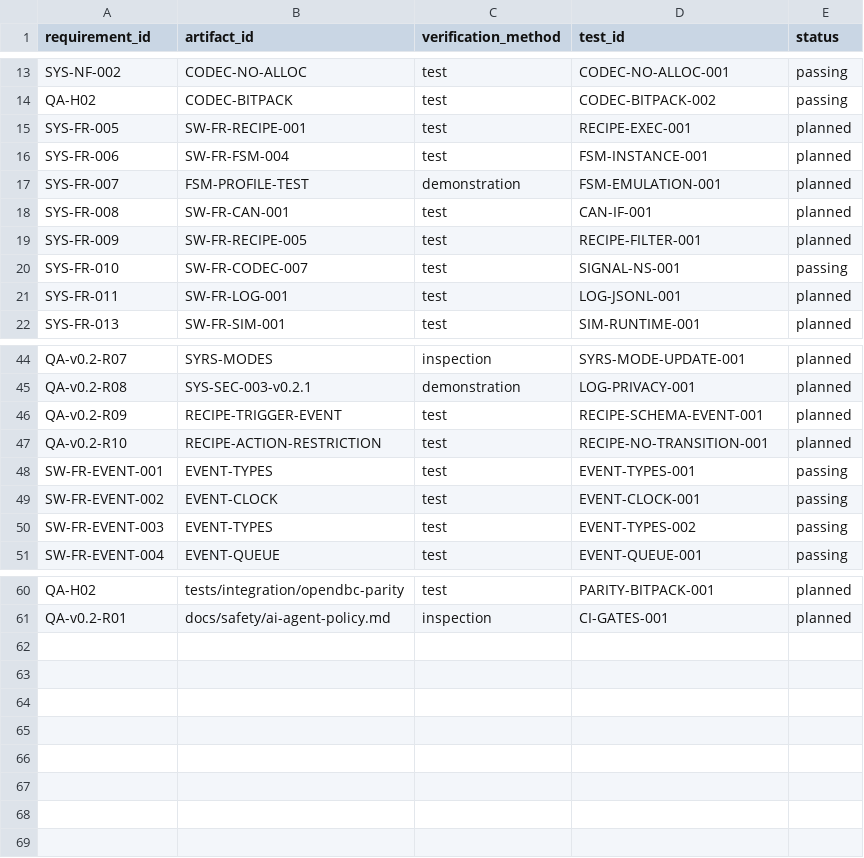
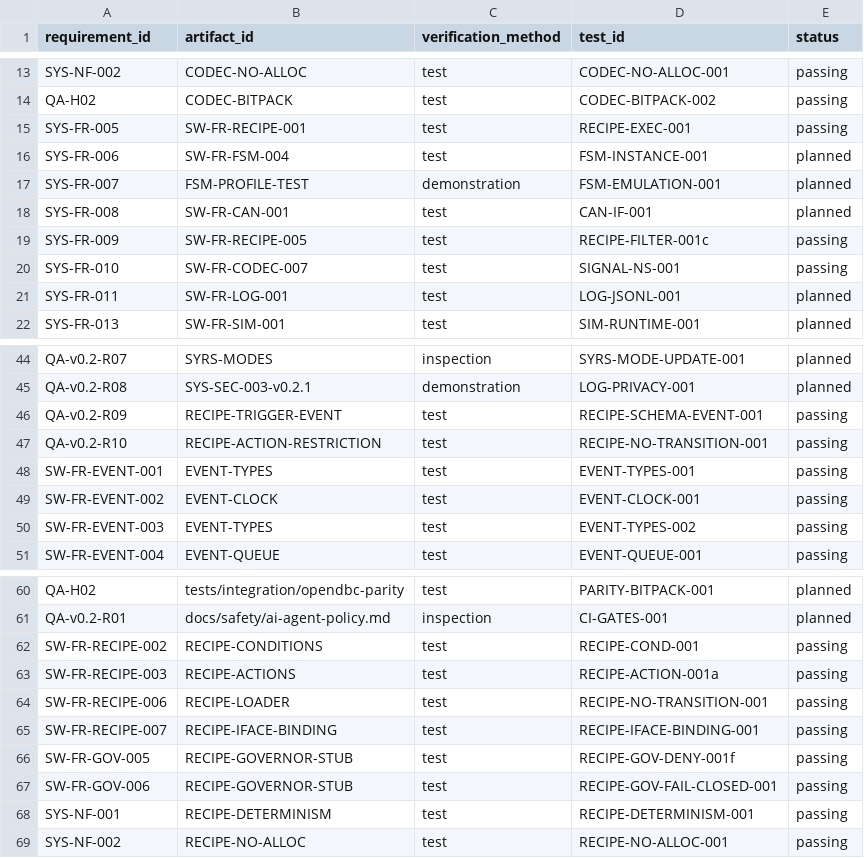
Before and after one commit to mfreazer/CANcestry-, a CSV file: docs/trace/traceability.csv, drawn as a sheet; only a part is shown, gaps mark what is left out.

Commit message:
Add portable recipe engine (issue #6, phase 3)
Implement the recipe layer between the event bus and the codec engine:
YAML loading against schemas/recipe-0.2.0.schema.json, event trigger
matching, a safe expression evaluator, sequential action execution and
governor-gated side effects.

- SW-FR-RECIPE-001: event-triggered dispatch in fixed order (SYS-NF-001)
- SW-FR-RECIPE-002: conditions over sig./var./evt. references
- SW-FR-RECIPE-003: send_message, set_signal, set_variable, start_timer,
  stop_timer, reset_timer, log, raise_fault
- SW-FR-RECIPE-005: directional filtering (interface/message filters)
- SW-FR-RECIPE-006: transition actions rejected with a dedicated error
- SW-FR-RECIPE-007: interface resolution (physical name, then binding)
- SW-FR-GOV-005/006 (stub scope): governor request path, violation
  counter, fail-closed denial
- SYS-NF-002: runtime library is allocation-free (symbol-scan test);
  loading may allocate and lives in a separate library

The runtime (cancestry_recipe) and loader (cancestry_recipe_loader) are
separate libraries, mirroring core/codec, so the runtime archive can be
symbol-scanned for malloc/calloc/realloc/free.

Tests: tests/unit/core/recipe (loader, engine, governor) plus the
cancestry_recipe_no_malloc_symbols ctest. Docs: core/recipe/README.md
(interpretations and bounds), docs/system/governor.md (stub-level spec),
traceability rows, repository map.

Co-authored-by: arena-agent <297053741+arena-agent@users.noreply.github.com>

```diff
--- a/docs/trace/traceability.csv
+++ b/docs/trace/traceability.csv
@@ -14,3 +14,3 @@ SYS-NF-002,CODEC-NO-ALLOC,test,CODEC-NO-ALLOC-001,passing
 QA-H02,CODEC-BITPACK,test,CODEC-BITPACK-002,passing
-SYS-FR-005,SW-FR-RECIPE-001,test,RECIPE-EXEC-001,planned
+SYS-FR-005,SW-FR-RECIPE-001,test,RECIPE-EXEC-001,passing
 SYS-FR-006,SW-FR-FSM-004,test,FSM-INSTANCE-001,planned
@@ -18,3 +18,3 @@ SYS-FR-007,FSM-PROFILE-TEST,demonstration,FSM-EMULATION-001,planned
 SYS-FR-008,SW-FR-CAN-001,test,CAN-IF-001,planned
-SYS-FR-009,SW-FR-RECIPE-005,test,RECIPE-FILTER-001,planned
+SYS-FR-009,SW-FR-RECIPE-005,test,RECIPE-FILTER-001c,passing
 SYS-FR-010,SW-FR-CODEC-007,test,SIGNAL-NS-001,passing
@@ -45,4 +45,4 @@ QA-v0.2-R07,SYRS-MODES,inspection,SYRS-MODE-UPDATE-001,planned
 QA-v0.2-R08,SYS-SEC-003-v0.2.1,demonstration,LOG-PRIVACY-001,planned
-QA-v0.2-R09,RECIPE-TRIGGER-EVENT,test,RECIPE-SCHEMA-EVENT-001,planned
-QA-v0.2-R10,RECIPE-ACTION-RESTRICTION,test,RECIPE-NO-TRANSITION-001,planned
+QA-v0.2-R09,RECIPE-TRIGGER-EVENT,test,RECIPE-SCHEMA-EVENT-001,passing
+QA-v0.2-R10,RECIPE-ACTION-RESTRICTION,test,RECIPE-NO-TRANSITION-001,passing
 SW-FR-EVENT-001,EVENT-TYPES,test,EVENT-TYPES-001,passing
@@ -61 +61,9 @@ QA-H02,tests/integration/opendbc-parity,test,PARITY-BITPACK-001,planned
 QA-v0.2-R01,docs/safety/ai-agent-policy.md,inspection,CI-GATES-001,planned
+SW-FR-RECIPE-002,RECIPE-CONDITIONS,test,RECIPE-COND-001,passing
+SW-FR-RECIPE-003,RECIPE-ACTIONS,test,RECIPE-ACTION-001a,passing
+SW-FR-RECIPE-006,RECIPE-LOADER,test,RECIPE-NO-TRANSITION-001,passing
+SW-FR-RECIPE-007,RECIPE-IFACE-BINDING,test,RECIPE-IFACE-BINDING-001,passing
+SW-FR-GOV-005,RECIPE-GOVERNOR-STUB,test,RECIPE-GOV-DENY-001f,passing
+SW-FR-GOV-006,RECIPE-GOVERNOR-STUB,test,RECIPE-GOV-FAIL-CLOSED-001,passing
+SYS-NF-001,RECIPE-DETERMINISM,test,RECIPE-DETERMINISM-001,passing
+SYS-NF-002,RECIPE-NO-ALLOC,test,RECIPE-NO-ALLOC-001,passing
```
Also changed, not shown: 17 other files.
